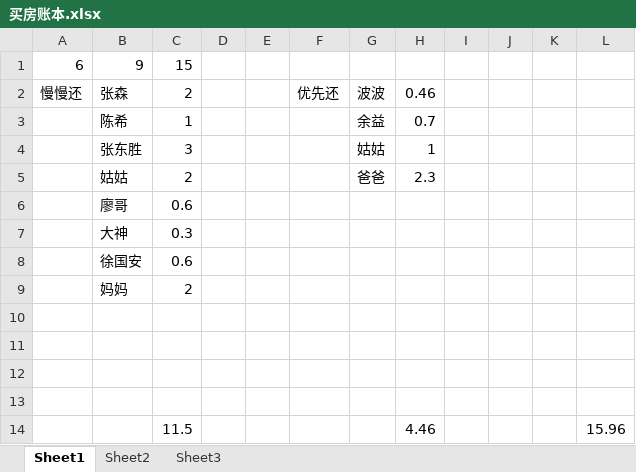
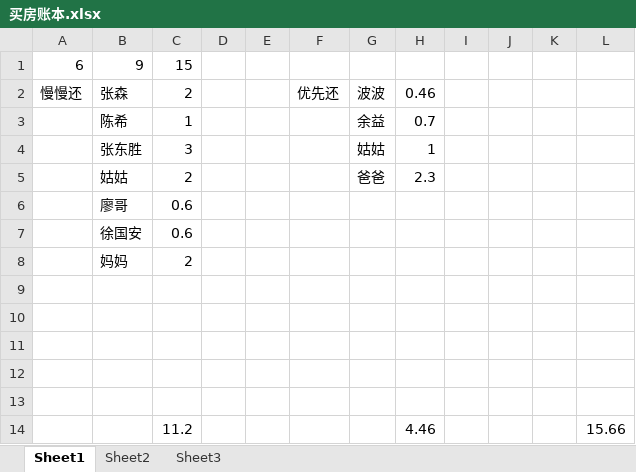
Before and after one commit to PsChina/book, an Excel workbook: self/买房账本.xlsx, sheet Sheet1, drawn as a sheet; values as stored, in another font and other column widths than the file's, no borders; removed rows and columns are numbered as before the commit, all else as after; the diff names each change by its address in the sheet, - before the commit and + after, or states it on an @@ line.

Commit message:
updata

```diff
--- a/self/买房账本.xlsx (sheet Sheet1)
+++ b/self/买房账本.xlsx (sheet Sheet1)
-row 7:  | 大神 | 0.3
-row 13:  |  | 11.5 |  |  |  |  | 4.46 |  |  |  | 15.96
+row 13: (empty)
+row 14:  |  | 11.2 |  |  |  |  | 4.46 |  |  |  | 15.66
```
